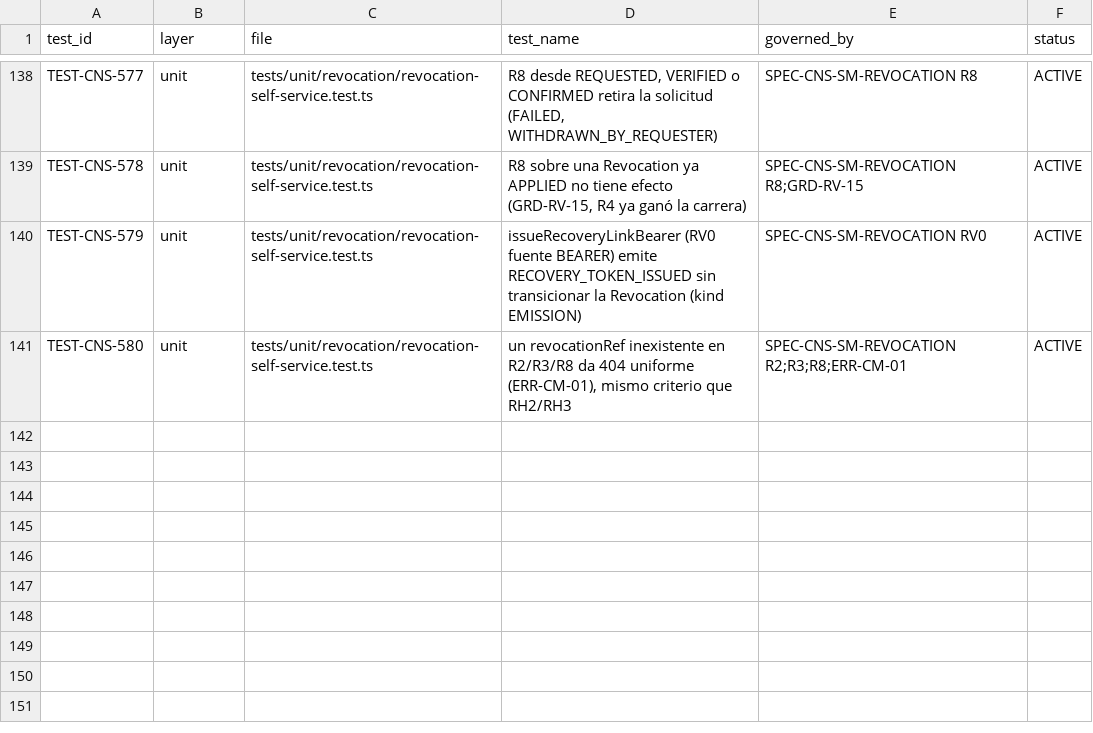
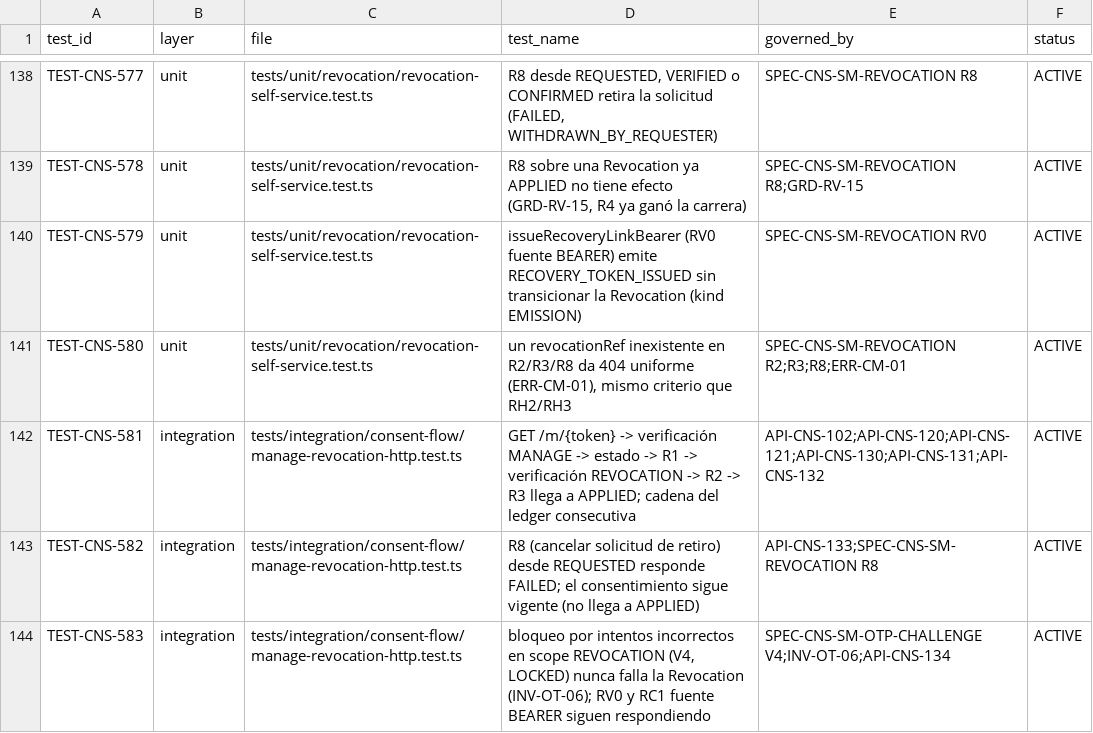
Before and after one commit to carlosoyarzun/betaconsent, a CSV file: traceability/test-matrix.csv, drawn as a sheet; only a part is shown, gaps mark what is left out; the diff names each change by its address in the sheet, - before the commit and + after, or states it on an @@ line.

```diff
--- a/traceability/test-matrix.csv
+++ b/traceability/test-matrix.csv
+row 142: TEST-CNS-581 | integration | tests/integration/consent-flow/manage-revocation-http.test.ts | GET /m/{token} -> verificación MANAGE -> estado -> R1 -> verificación REVOCATION -> R2 -> R3 llega a APPLIED; cadena del ledger consecutiva | API-CNS-102;API-CNS-120;API-CNS-121;API-CNS-130;API-CNS-131;API-CNS-132 | ACTIVE
+row 143: TEST-CNS-582 | integration | tests/integration/consent-flow/manage-revocation-http.test.ts | R8 (cancelar solicitud de retiro) desde REQUESTED responde FAILED; el consentimiento sigue vigente (no llega a APPLIED) | API-CNS-133;SPEC-CNS-SM-REVOCATION R8 | ACTIVE
+row 144: TEST-CNS-583 | integration | tests/integration/consent-flow/manage-revocation-http.test.ts | bloqueo por intentos incorrectos en scope REVOCATION (V4, LOCKED) nunca falla la Revocation (INV-OT-06); RV0 y RC1 fuente BEARER siguen respondiendo | SPEC-CNS-SM-OTP-CHALLENGE V4;INV-OT-06;API-CNS-134 | ACTIVE
```
Also changed, not shown: 1 other file.
